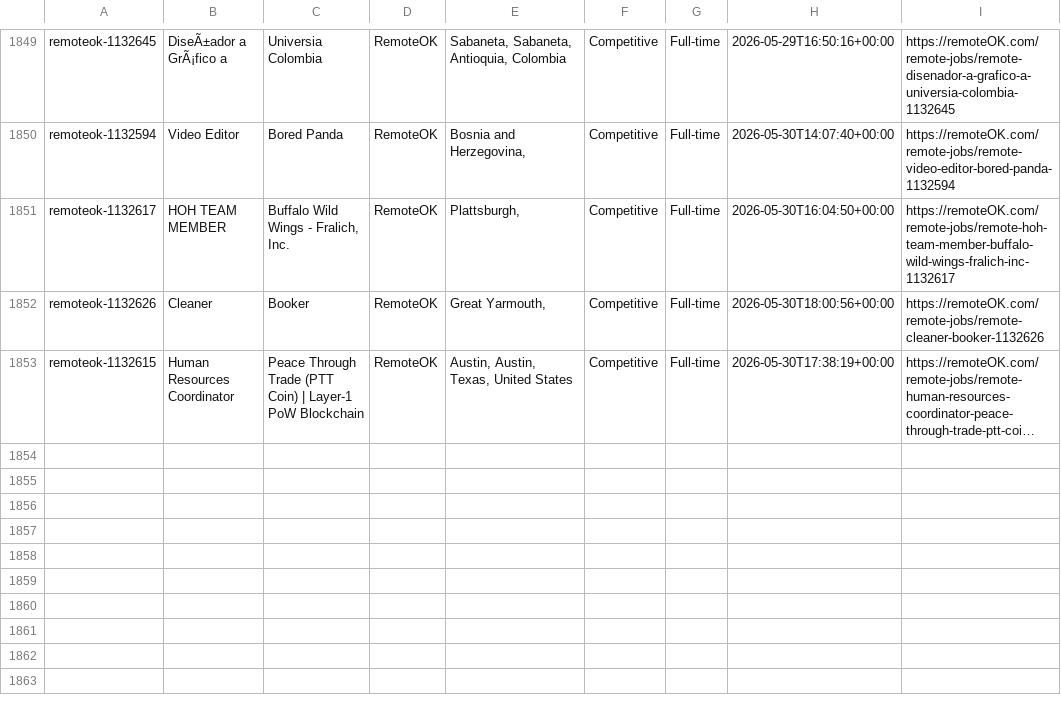
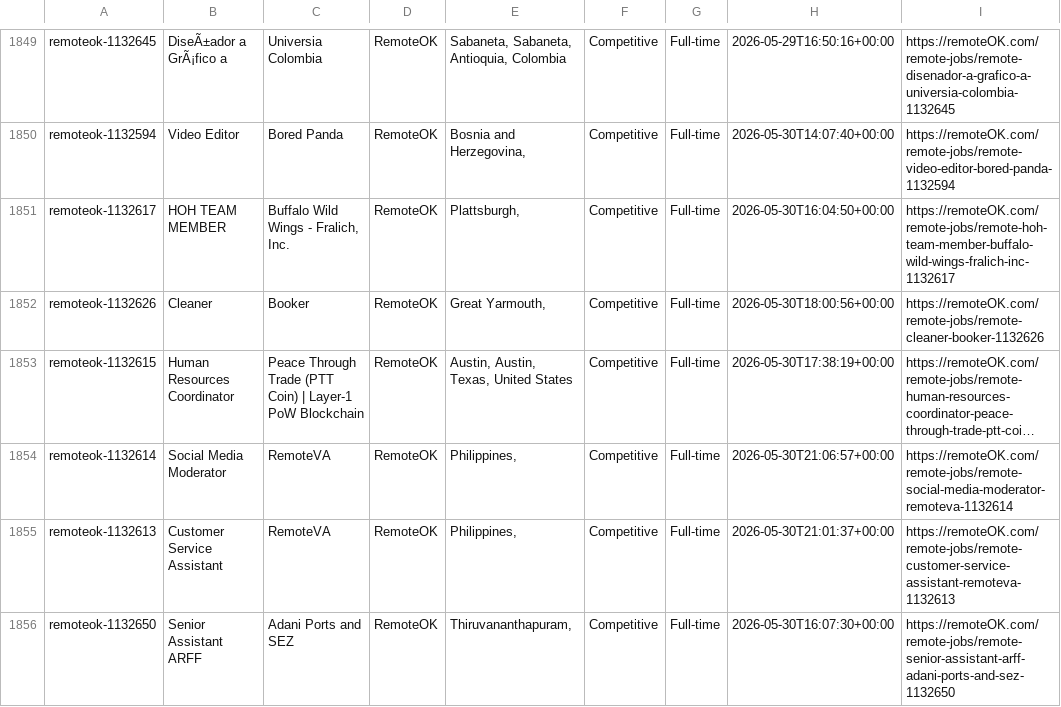
Before and after one commit to eyanbee/job-robot, a CSV file: weekly-jobs.csv, drawn as a sheet; only a part is shown, gaps mark what is left out; long unchanged cells end in …; the diff names each change by its address in the sheet, - before the commit and + after, or states it on an @@ line.

```diff
--- a/weekly-jobs.csv
+++ b/weekly-jobs.csv
+row 1854: remoteok-1132614 | Social Media Moderator | RemoteVA | RemoteOK | Philippines, | Competitive | Full-time | 2026-05-30T21:06:57+00:00 | https://remoteOK.com/remote-jobs/remote-social-media-moderator-remoteva-1132614
+row 1855: remoteok-1132613 | Customer Service Assistant | RemoteVA | RemoteOK | Philippines, | Competitive | Full-time | 2026-05-30T21:01:37+00:00 | https://remoteOK.com/remote-jobs/remote-customer-service-assistant-remoteva-1132613
+row 1856: remoteok-1132650 | Senior Assistant ARFF | Adani Ports and SEZ | RemoteOK | Thiruvananthapuram, | Competitive | Full-time | 2026-05-30T16:07:30+00:00 | https://remoteOK.com/remote-jobs/remote-senior-assistant-arff-adani-ports-and-sez-1132650
```
Also changed, not shown: 1 other file.
